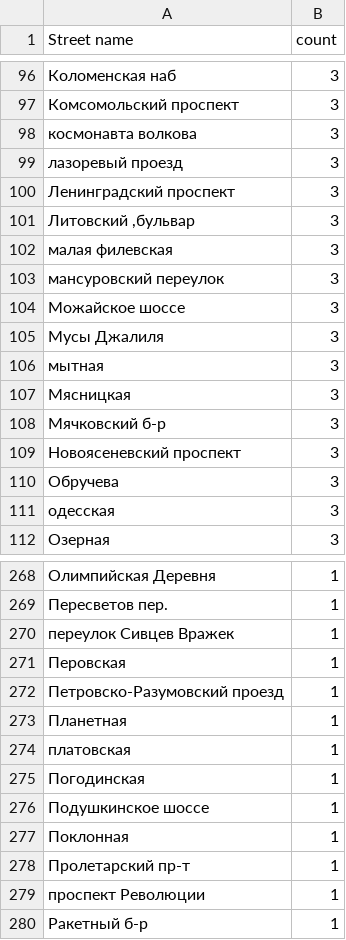
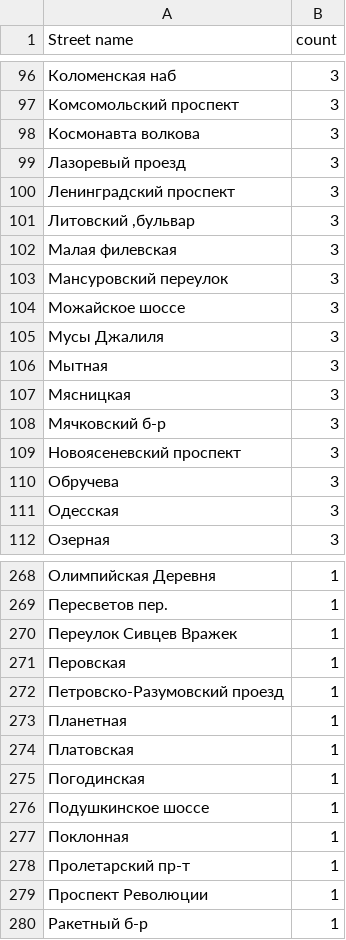
Before and after one commit to AnotherProksY/StreetParser, a CSV file: StreetsList.csv, drawn as a sheet; only a part is shown, gaps mark what is left out; the diff covers the shown part only.

Commit message:
1. All disctricts now specified in JSON 2. New FileObject class for managing data 3. Little refactoring

```diff
--- a/StreetsList.csv
+++ b/StreetsList.csv
@@ -97,11 +97,11 @@ Street name,count
 Комсомольский проспект,3
-космонавта волкова,3
-лазоревый проезд,3
+Космонавта волкова,3
+Лазоревый проезд,3
 Ленинградский проспект,3
 "Литовский ,бульвар",3
-малая филевская,3
-мансуровский переулок,3
+Малая филевская,3
+Мансуровский переулок,3
 Можайское шоссе,3
 Мусы Джалиля,3
-мытная,3
+Мытная,3
 Мясницкая,3
@@ -110,3 +110,3 @@ Street name,count
 Обручева,3
-одесская,3
+Одесская,3
 Озерная,3
@@ -269,3 +269,3 @@ Street name,count
 Пересветов пер.,1
-переулок Сивцев Вражек,1
+Переулок Сивцев Вражек,1
 Перовская,1
@@ -273,3 +273,3 @@ Street name,count
 Планетная,1
-платовская,1
+Платовская,1
 Погодинская,1
@@ -278,3 +278,3 @@ Street name,count
 Пролетарский пр-т,1
-проспект Революции,1
+Проспект Революции,1
 Ракетный б-р,1
```
Also changed, not shown: 23 edited cells elsewhere in this file, 13 other files.
